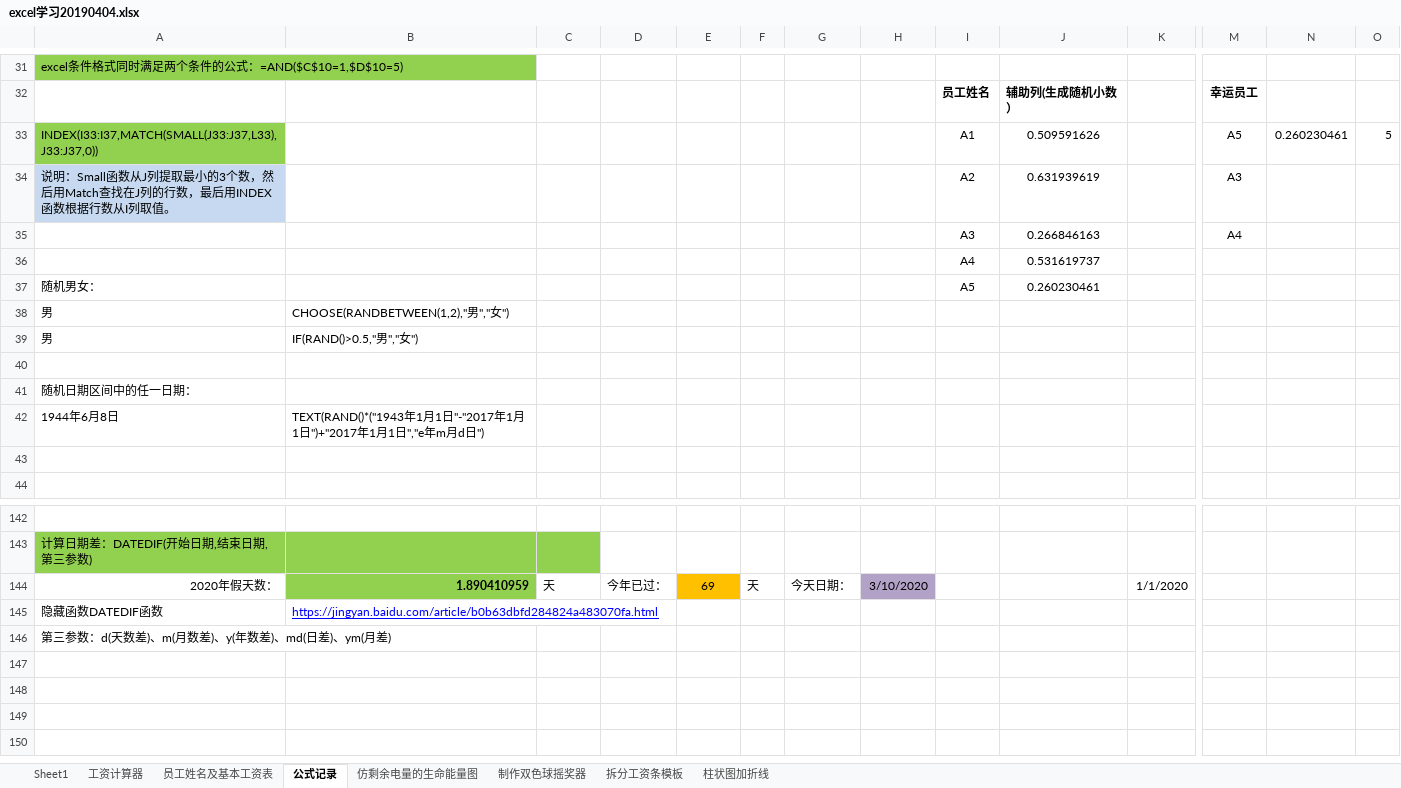
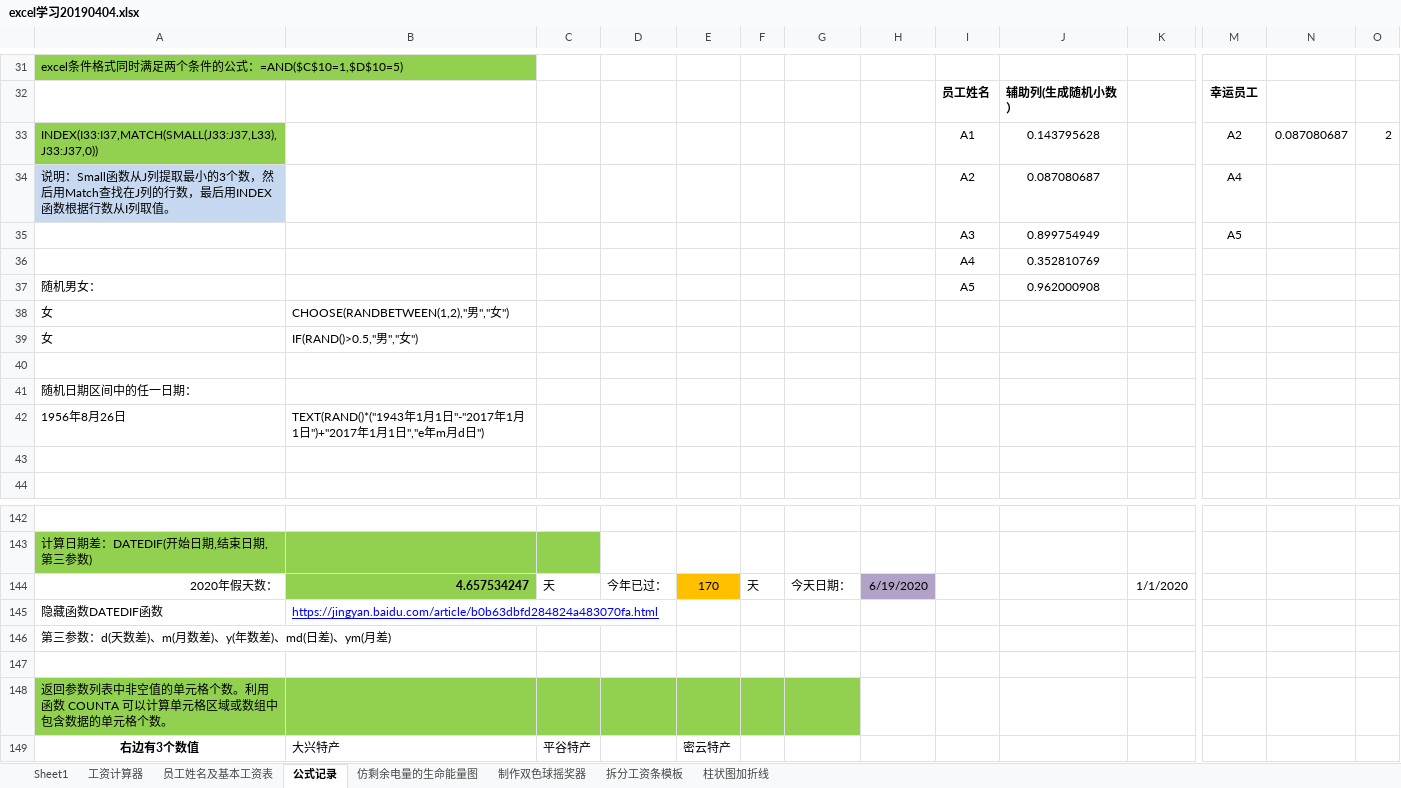
Before and after one commit to zydemo/zydemo.github.io, an Excel workbook: public/excel/excel学习20190404.xlsx, sheet 公式记录, drawn as a sheet; only a part is shown, gaps mark what is left out; values as stored, in another font and other column widths than the file's, no borders; charts and pictures and conditional formats not drawn; rows hold the shown columns only; the diff names each change by its address in the sheet, - before the commit and + after, or states it on an @@ line.

```diff
--- a/public/excel/excel学习20190404.xlsx (sheet 公式记录)
+++ b/public/excel/excel学习20190404.xlsx (sheet 公式记录)
-J33: 0.509591626
+J33: 0.143795628
-M33: A5
+M33: A2
-N33: 0.260230461
+N33: 0.087080687
-O33: 5
+O33: 2
-J34: 0.631939619
+J34: 0.087080687
-M34: A3
+M34: A4
-J35: 0.266846163
+J35: 0.899754949
-M35: A4
+M35: A5
-J36: 0.531619737
+J36: 0.352810769
-J37: 0.260230461
+J37: 0.962000908
-A38:A39: 男
+A38:A39: 女
-A42: 1944年6月8日
+A42: 1956年8月26日
-B144: 1.890410959
+B144: 4.657534247
-E144: 69
+E144: 170
-H144: 3/10/2020
+H144: 6/19/2020
+row 147: (empty)
+row 148: 返回参数列表中非空值的单元格个数。利用函数 COUNTA 可以计算单元格区域或数组中包含数据的单元格个数。
+row 149: 右边有3个数值 | 大兴特产 | 平谷特产 |  | 密云特产
```
Also changed, not shown: sheet 制作双色球摇奖器, sheet 仿剩余电量的生命能量图, charts or pictures.
